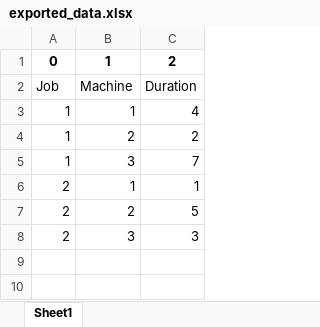
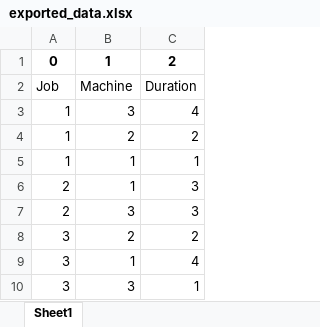
Before and after one commit to torsteinhov/TPK4186-Performance-Engineering, an Excel workbook: Assignment_4/exported_data.xlsx, sheet Sheet1, drawn as a sheet; values as stored, in another font and other column widths than the file's, no borders; removed rows and columns are numbered as before the commit, all else as after; the diff names each change by its address in the sheet, - before the commit and + after, or states it on an @@ line.

```diff
--- a/Assignment_4/exported_data.xlsx (sheet Sheet1)
+++ b/Assignment_4/exported_data.xlsx (sheet Sheet1)
-B3: 1
+B3: 3
-B5: 3
+B5: 1
-C5: 7
+C5: 1
-C6: 1
+C6: 3
-row 7: 2 | 2 | 5
+row 8: 3 | 2 | 2
+row 9: 3 | 1 | 4
+row 10: 3 | 3 | 1
```
Also changed, not shown: Assignment_4/jobs_data.xlsx, 7 other files.
